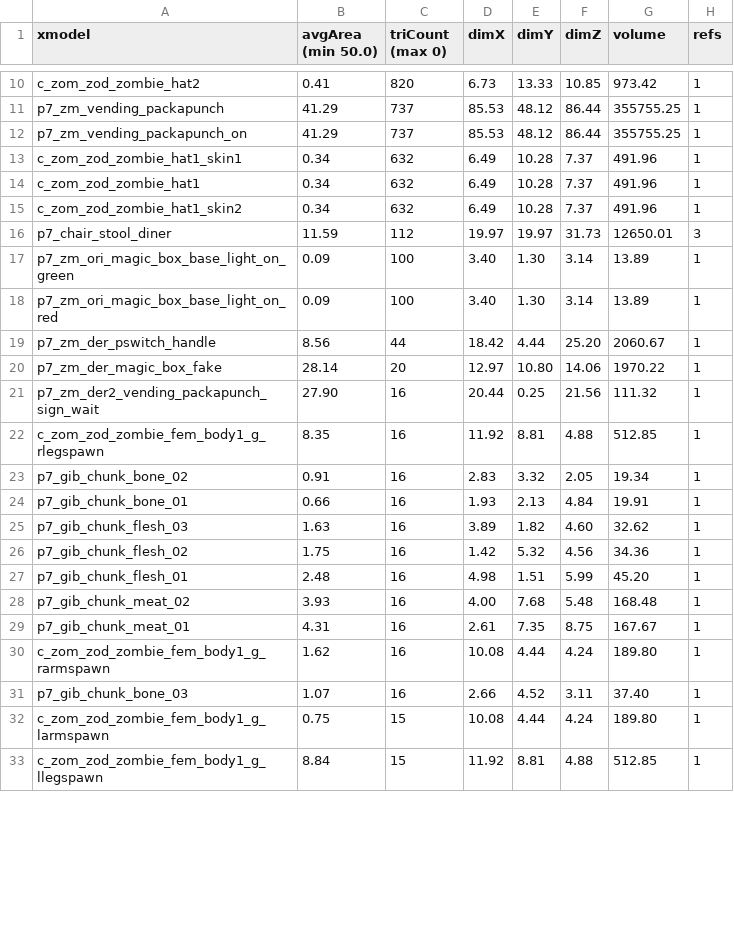
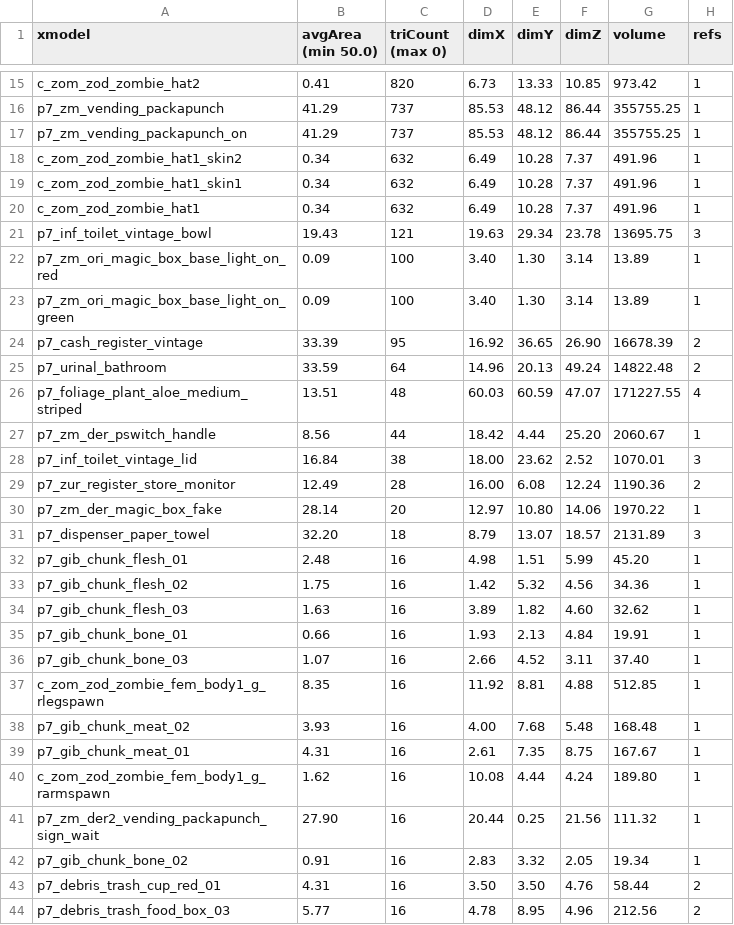
Before and after one commit to phillipsalbright/gdzombies, a CSV file: usermaps/zm_goldendragon/zone_source/all/assetinfo/zm_goldendragon_bulletreport.csv, drawn as a sheet; only a part is shown, gaps mark what is left out; the shorter side is filled out with more unchanged rows; the diff covers the shown part only.

```diff
--- a/usermaps/zm_goldendragon/zone_source/all/assetinfo/zm_goldendragon_bulletreport.csv
+++ b/usermaps/zm_goldendragon/zone_source/all/assetinfo/zm_goldendragon_bulletreport.csv
@@ -12,17 +17,22 @@ p7_zm_vending_packapunch,41.29,737,85.53,48.12,86.44,355755.25,1
 p7_zm_vending_packapunch_on,41.29,737,85.53,48.12,86.44,355755.25,1
+c_zom_zod_zombie_hat1_skin2,0.34,632,6.49,10.28,7.37,491.96,1
 c_zom_zod_zombie_hat1_skin1,0.34,632,6.49,10.28,7.37,491.96,1
 c_zom_zod_zombie_hat1,0.34,632,6.49,10.28,7.37,491.96,1
-c_zom_zod_zombie_hat1_skin2,0.34,632,6.49,10.28,7.37,491.96,1
-p7_chair_stool_diner,11.59,112,19.97,19.97,31.73,12650.01,3
+p7_inf_toilet_vintage_bowl,19.43,121,19.63,29.34,23.78,13695.75,3
+p7_zm_ori_magic_box_base_light_on_red,0.09,100,3.40,1.30,3.14,13.89,1
 p7_zm_ori_magic_box_base_light_on_green,0.09,100,3.40,1.30,3.14,13.89,1
-p7_zm_ori_magic_box_base_light_on_red,0.09,100,3.40,1.30,3.14,13.89,1
+p7_cash_register_vintage,33.39,95,16.92,36.65,26.90,16678.39,2
+p7_urinal_bathroom,33.59,64,14.96,20.13,49.24,14822.48,2
+p7_foliage_plant_aloe_medium_striped,13.51,48,60.03,60.59,47.07,171227.55,4
 p7_zm_der_pswitch_handle,8.56,44,18.42,4.44,25.20,2060.67,1
+p7_inf_toilet_vintage_lid,16.84,38,18.00,23.62,2.52,1070.01,3
+p7_zur_register_store_monitor,12.49,28,16.00,6.08,12.24,1190.36,2
 p7_zm_der_magic_box_fake,28.14,20,12.97,10.80,14.06,1970.22,1
-p7_zm_der2_vending_packapunch_sign_wait,27.90,16,20.44,0.25,21.56,111.32,1
+p7_dispenser_paper_towel,32.20,18,8.79,13.07,18.57,2131.89,3
+p7_gib_chunk_flesh_01,2.48,16,4.98,1.51,5.99,45.20,1
+p7_gib_chunk_flesh_02,1.75,16,1.42,5.32,4.56,34.36,1
+p7_gib_chunk_flesh_03,1.63,16,3.89,1.82,4.60,32.62,1
+p7_gib_chunk_bone_01,0.66,16,1.93,2.13,4.84,19.91,1
+p7_gib_chunk_bone_03,1.07,16,2.66,4.52,3.11,37.40,1
 c_zom_zod_zombie_fem_body1_g_rlegspawn,8.35,16,11.92,8.81,4.88,512.85,1
-p7_gib_chunk_bone_02,0.91,16,2.83,3.32,2.05,19.34,1
-p7_gib_chunk_bone_01,0.66,16,1.93,2.13,4.84,19.91,1
-p7_gib_chunk_flesh_03,1.63,16,3.89,1.82,4.60,32.62,1
-p7_gib_chunk_flesh_02,1.75,16,1.42,5.32,4.56,34.36,1
-p7_gib_chunk_flesh_01,2.48,16,4.98,1.51,5.99,45.20,1
 p7_gib_chunk_meat_02,3.93,16,4.00,7.68,5.48,168.48,1
@@ -30,2 +40,5 @@ p7_gib_chunk_meat_01,4.31,16,2.61,7.35,8.75,167.67,1
 c_zom_zod_zombie_fem_body1_g_rarmspawn,1.62,16,10.08,4.44,4.24,189.80,1
-p7_gib_chunk_bone_03,1.07,16,2.66,4.52,3.11,37.40,1
+p7_zm_der2_vending_packapunch_sign_wait,27.90,16,20.44,0.25,21.56,111.32,1
+p7_gib_chunk_bone_02,0.91,16,2.83,3.32,2.05,19.34,1
+p7_debris_trash_cup_red_01,4.31,16,3.50,3.50,4.76,58.44,2
+p7_debris_trash_food_box_03,5.77,16,4.78,8.95,4.96,212.56,2
```
Also changed, not shown: 5 added rows and 1 moved row elsewhere in this file, usermaps/zm_goldendragon/zone_source/all/assetinfo/zm_goldendragon_poolinfo.csv, usermaps/zm_goldendragon/zone_source/all/assetinfo/zm_goldendragon_xmodel.csv, 30 other files.
